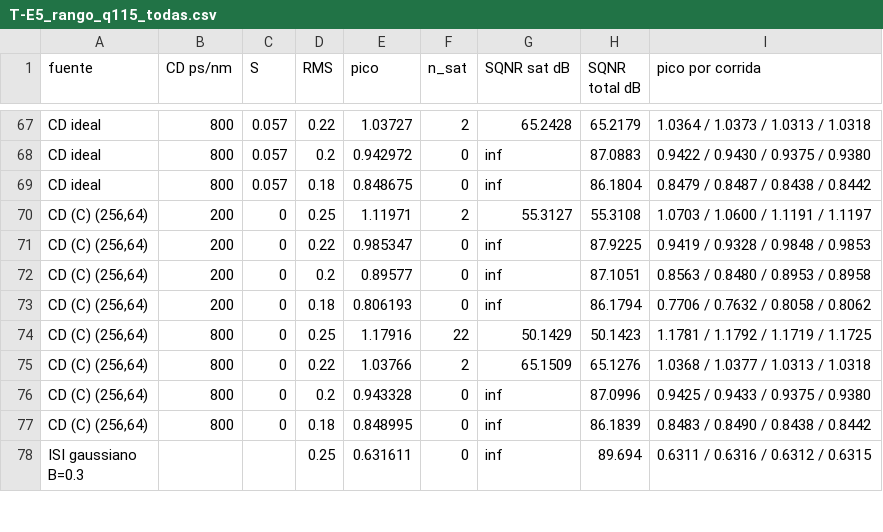
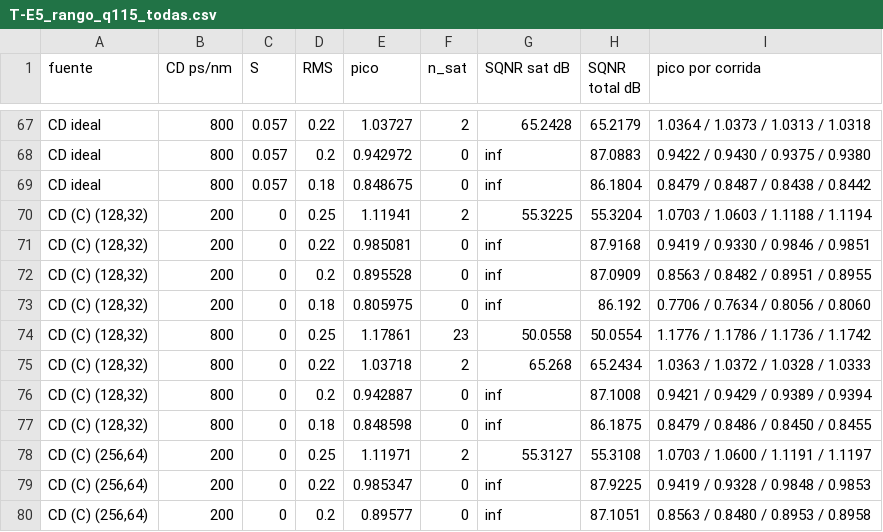
Before and after one commit to Agustin586/Emulador-Efectos-Canal-Optico-FPGA, a CSV file: models/floating_point/emulador-golden/docs/golden_model/resultados/09_evidencias_cd_isi/csv/T-E5_rango_q115_todas.csv, drawn as a sheet; only a part is shown, gaps mark what is left out; the shorter side is filled out with more unchanged rows.

Commit message:
[golden-isi-cd] D2.11 Notebook 09: figuras y tablas actualizadas al contexto vigente; fusión con P = 48

```diff
--- a/models/floating_point/emulador-golden/docs/golden_model/resultados/09_evidencias_cd_isi/csv/T-E5_rango_q115_todas.csv
+++ b/models/floating_point/emulador-golden/docs/golden_model/resultados/09_evidencias_cd_isi/csv/T-E5_rango_q115_todas.csv
@@ -69,2 +69,10 @@ CD ideal,800,0.057,0.2,0.942972,0,inf,87.0883,0.9422 / 0.9430 / 0.9375 / 0.9380
 CD ideal,800,0.057,0.18,0.848675,0,inf,86.1804,0.8479 / 0.8487 / 0.8438 / 0.8442
+"CD (C) (128,32)",200,0,0.25,1.11941,2,55.3225,55.3204,1.0703 / 1.0603 / 1.1188 / 1.1194
+"CD (C) (128,32)",200,0,0.22,0.985081,0,inf,87.9168,0.9419 / 0.9330 / 0.9846 / 0.9851
+"CD (C) (128,32)",200,0,0.2,0.895528,0,inf,87.0909,0.8563 / 0.8482 / 0.8951 / 0.8955
+"CD (C) (128,32)",200,0,0.18,0.805975,0,inf,86.192,0.7706 / 0.7634 / 0.8056 / 0.8060
+"CD (C) (128,32)",800,0,0.25,1.17861,23,50.0558,50.0554,1.1776 / 1.1786 / 1.1736 / 1.1742
+"CD (C) (128,32)",800,0,0.22,1.03718,2,65.268,65.2434,1.0363 / 1.0372 / 1.0328 / 1.0333
+"CD (C) (128,32)",800,0,0.2,0.942887,0,inf,87.1008,0.9421 / 0.9429 / 0.9389 / 0.9394
+"CD (C) (128,32)",800,0,0.18,0.848598,0,inf,86.1875,0.8479 / 0.8486 / 0.8450 / 0.8455
 "CD (C) (256,64)",200,0,0.25,1.11971,2,55.3127,55.3108,1.0703 / 1.0600 / 1.1191 / 1.1197
```
Also changed, not shown: models/floating_point/emulador-golden/docs/golden_model/resultados/09_evidencias_cd_isi/csv/T-E14_p96.csv, models/floating_point/emulador-golden/docs/golden_model/resultados/09_evidencias_cd_isi/csv/T-E5_cd_peor_caso.csv, 23 other files.
